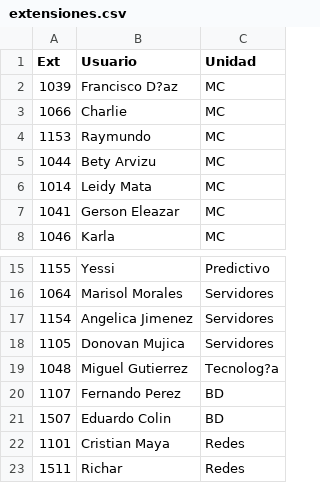
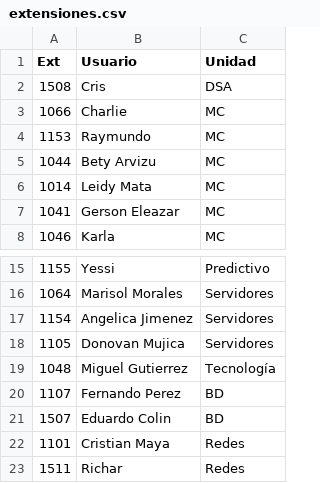
Before and after one commit to danieltrejoespino/index10, a CSV file: public/uploads/csv/extensiones.csv, drawn as a sheet; only a part is shown, gaps mark what is left out; the diff covers the shown part only.

```diff
--- a/public/uploads/csv/extensiones.csv
+++ b/public/uploads/csv/extensiones.csv
@@ -1,3 +1,3 @@
 Ext|Usuario|Unidad
-1039|Francisco D?az|MC
+1508|Cris|DSA
 1066|Charlie|MC
@@ -18,3 +18,3 @@ Ext|Usuario|Unidad
 1105|Donovan Mujica|Servidores
-1048|Miguel Gutierrez|Tecnolog?a
+1048|Miguel Gutierrez|Tecnología
 1107|Fernando Perez|BD
```
Also changed, not shown: 9 added rows, 33 removed rows and 6 edited cells elsewhere in this file.
